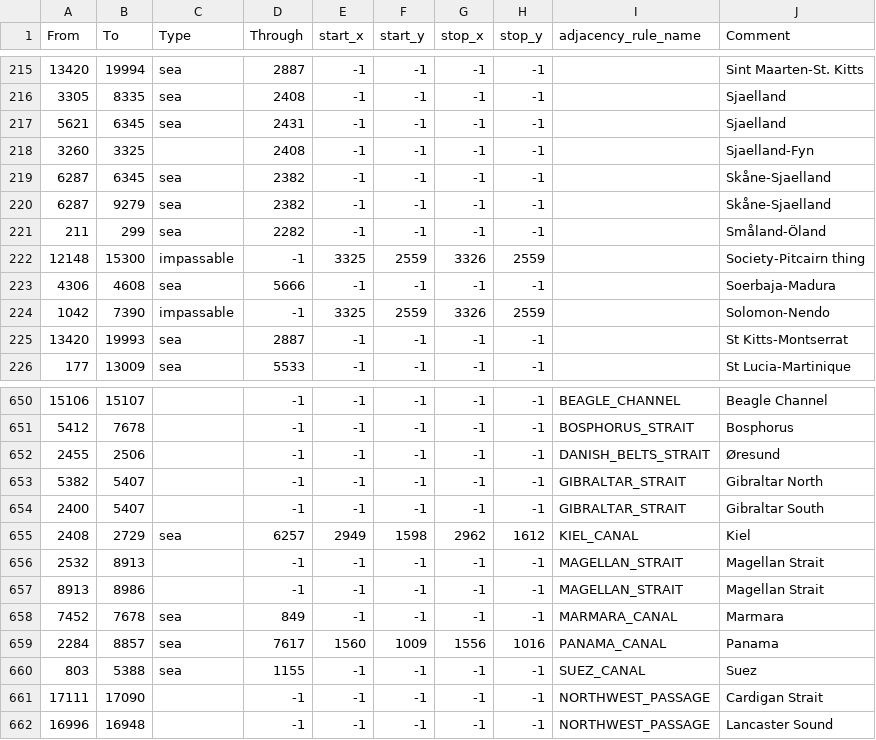
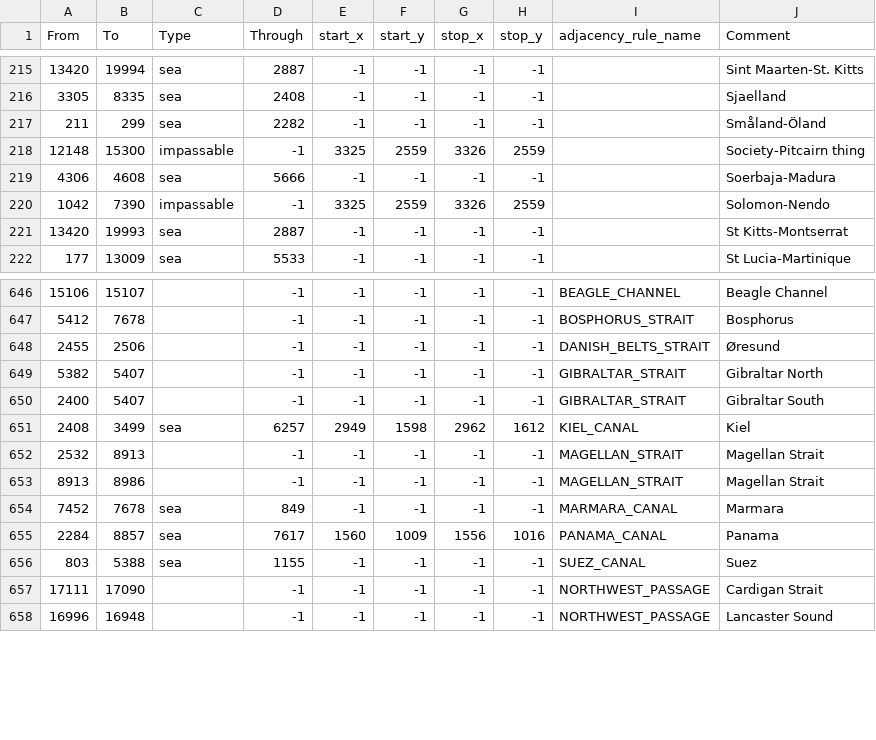
Before and after one commit to Team-APE-RIP/APE, a CSV file: map/adjacencies.csv, drawn as a sheet; only a part is shown, gaps mark what is left out.

```diff
--- a/map/adjacencies.csv
+++ b/map/adjacencies.csv
@@ -216,6 +216,2 @@ From;To;Type;Through;start_x;start_y;stop_x;stop_y;adjacency_rule_name;Comment
 3305;8335;sea;2408;-1;-1;-1;-1;;Sjaelland
-5621;6345;sea;2431;-1;-1;-1;-1;;Sjaelland
-3260;3325;;2408;-1;-1;-1;-1;;Sjaelland-Fyn
-6287;6345;sea;2382;-1;-1;-1;-1;;Skåne-Sjaelland
-6287;9279;sea;2382;-1;-1;-1;-1;;Skåne-Sjaelland
 211;299;sea;2282;-1;-1;-1;-1;;Småland-Öland
@@ -654,3 +650,3 @@ From;To;Type;Through;start_x;start_y;stop_x;stop_y;adjacency_rule_name;Comment
 2400;5407;;-1;-1;-1;-1;-1;GIBRALTAR_STRAIT;Gibraltar South
-2408;2729;sea;6257;2949;1598;2962;1612;KIEL_CANAL;Kiel
+2408;3499;sea;6257;2949;1598;2962;1612;KIEL_CANAL;Kiel
 2532;8913;;-1;-1;-1;-1;-1;MAGELLAN_STRAIT;Magellan Strait
```
Also changed, not shown: map/definition.csv, 44 other files.
